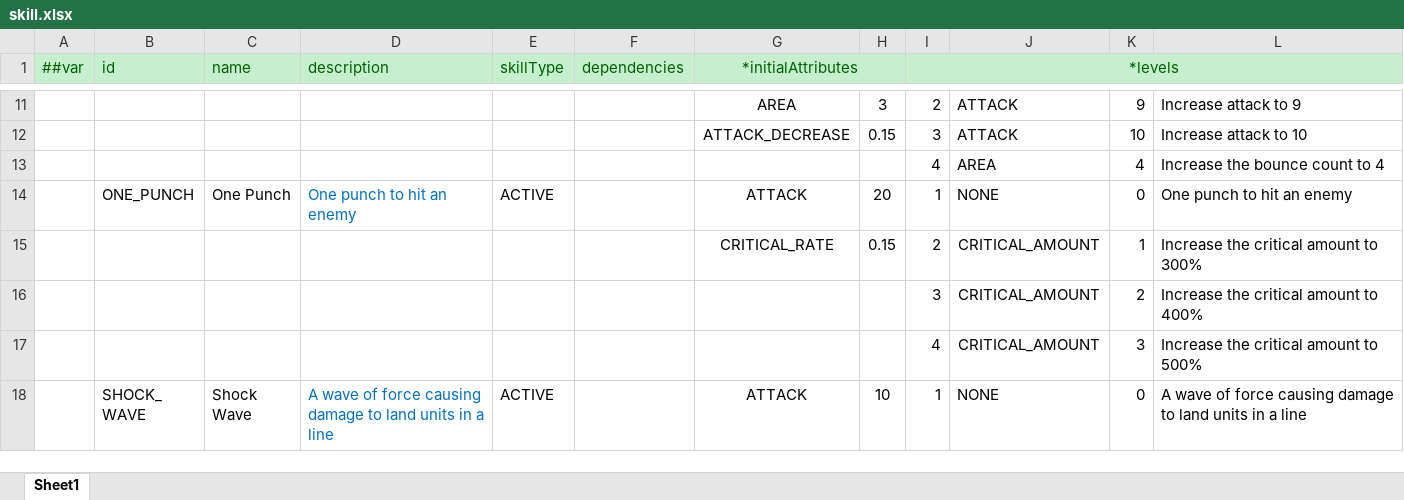
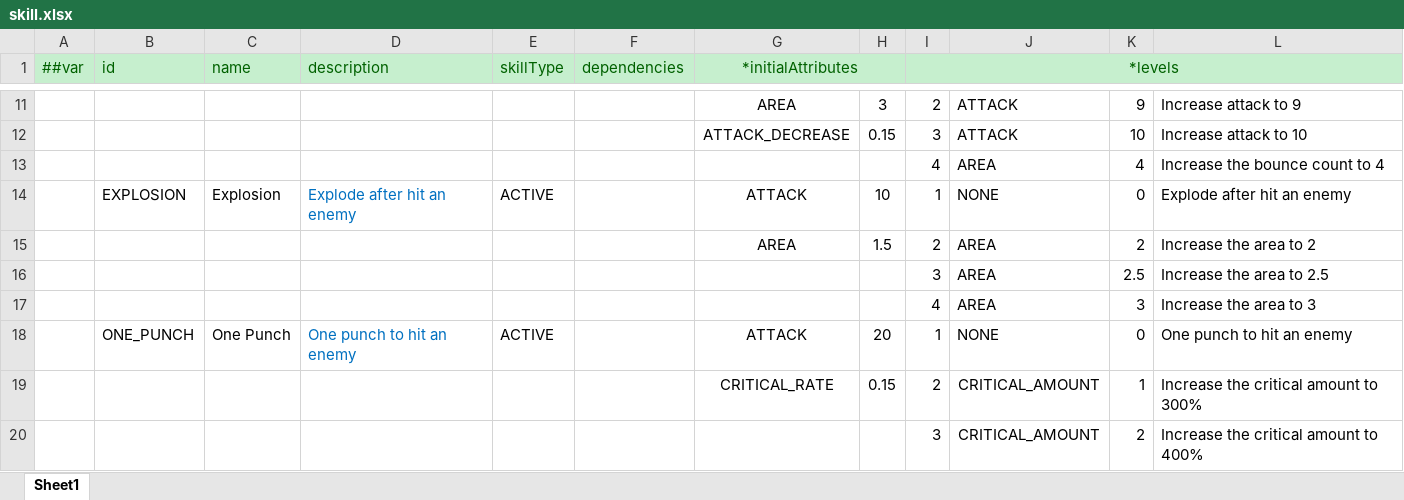
Before and after one commit to TigerSun86/GobangAdventure, an Excel workbook: Unity/NewWheel/VampireBuilder1/DesignerConfigs/Datas/skill.xlsx, sheet Sheet1, drawn as a sheet; only a part is shown, gaps mark what is left out; the shorter side is filled out with more unchanged rows; values as stored, in another font and other column widths than the file's, no borders; the diff names each change by its address in the sheet, - before the commit and + after, or states it on an @@ line.

Commit message:
Migrated skill Explosion

```diff
--- a/Unity/NewWheel/VampireBuilder1/DesignerConfigs/Datas/skill.xlsx (sheet Sheet1)
+++ b/Unity/NewWheel/VampireBuilder1/DesignerConfigs/Datas/skill.xlsx (sheet Sheet1)
+row 14:  | EXPLOSION | Explosion | Explode after hit an enemy | ACTIVE |  | ATTACK | 10 | 1 | NONE | 0 | Explode after hit an enemy
+row 15:  |  |  |  |  |  | AREA | 1.5 | 2 | AREA | 2 | Increase the area to 2
+row 16:  |  |  |  |  |  |  |  | 3 | AREA | 2.5 | Increase the area to 2.5
+row 17:  |  |  |  |  |  |  |  | 4 | AREA | 3 | Increase the area to 3
```
Also changed, not shown: 5 other files.
